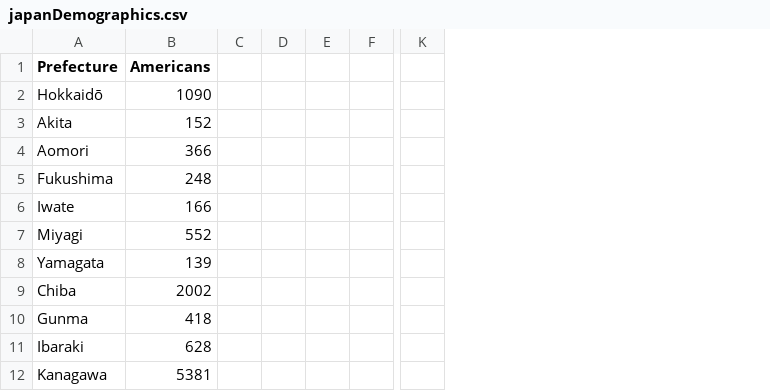
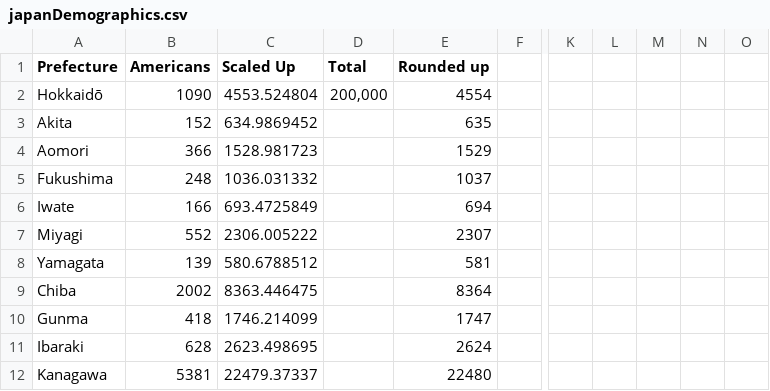
Before and after one commit to dstralkus3/japan-neo, a CSV file: population/relevant_data/japanDemographics.csv, drawn as a sheet; only a part is shown, gaps mark what is left out; removed rows and columns are numbered as before the commit, all else as after; the diff names each change by its address in the sheet, - before the commit and + after, or states it on an @@ line.

Commit message:
total covered visualizations

```diff
--- a/population/relevant_data/japanDemographics.csv
+++ b/population/relevant_data/japanDemographics.csv
-column C, empty
-column D, empty
-column E, empty
+column C (Scaled Up), rows 2-12: 4553.524804 | 634.9869452 | 1528.981723 | 1036.031332 | 693.4725849 | 2306.005222 | 580.6788512 | 8363.446475 | 1746.214099 | 2623.498695 | 22479.37337
+column D (Total), row 2: 200,000
+column E (Rounded up), rows 2-12: 4554 | 635 | 1529 | 1037 | 694 | 2307 | 581 | 8364 | 1747 | 2624 | 22480
+column L, empty
+column M, empty
+column N, empty
+column O, empty
```
Also changed, not shown: 15 other files.
